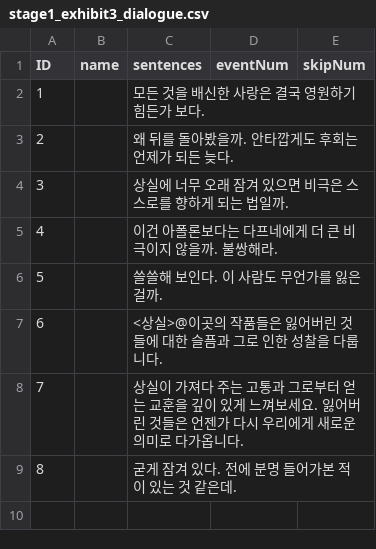
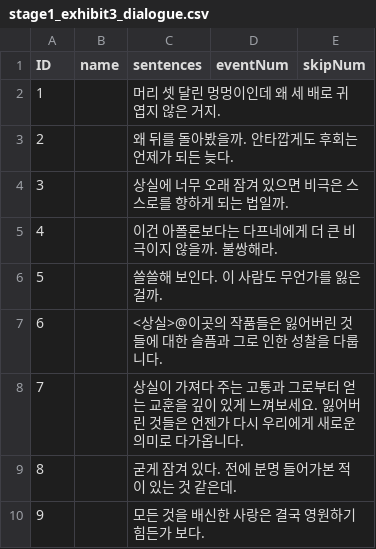
Before and after one commit to suacho0107/Pygmalion, a CSV file: Assets/Resources/stage1_exhibit3_dialogue.csv, drawn as a sheet.

```diff
--- a/Assets/Resources/stage1_exhibit3_dialogue.csv
+++ b/Assets/Resources/stage1_exhibit3_dialogue.csv
@@ -1,3 +1,3 @@
 ID,name,sentences,eventNum,skipNum
-1,,모든 것을 배신한 사랑은 결국 영원하기 힘든가 보다.,,
+1,,머리 셋 달린 멍멍이인데 왜 세 배로 귀엽지 않은 거지.,,
 2,,왜 뒤를 돌아봤을까. 안타깝게도 후회는 언제가 되든 늦다.,,
@@ -9 +9,2 @@ ID,name,sentences,eventNum,skipNum
 8,,굳게 잠겨 있다. 전에 분명 들어가본 적이 있는 것 같은데.,,
+9,,모든 것을 배신한 사랑은 결국 영원하기 힘든가 보다.,,
```
Also changed, not shown: Assets/Resources/stage1_exhibit2_dialogue.csv, 3 other files.
